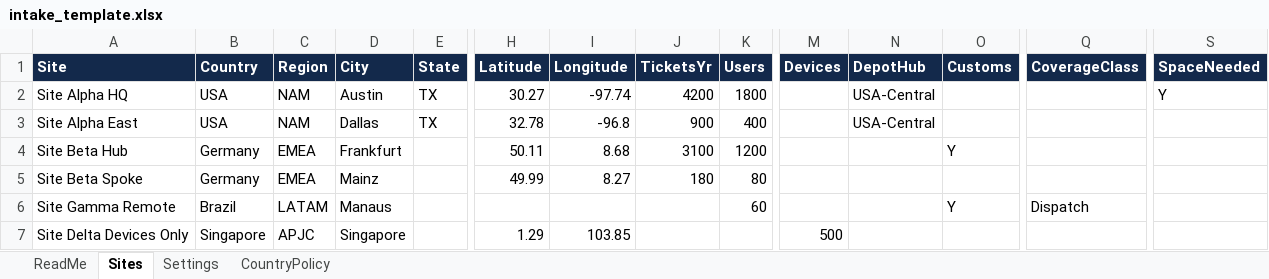
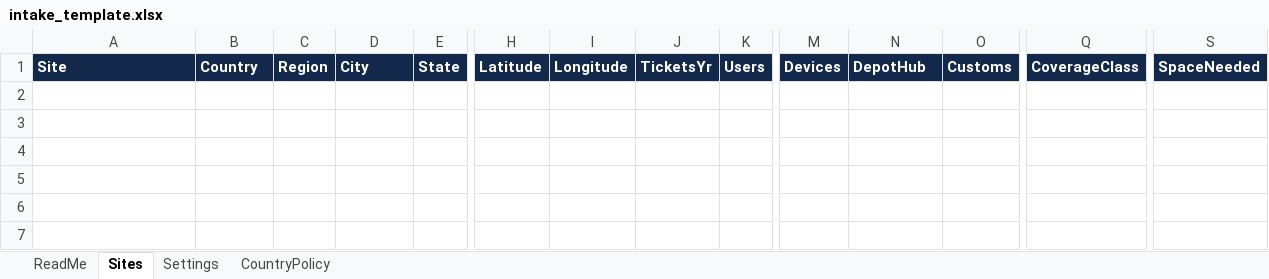
Before and after one commit to wsew2217/site-services, an Excel workbook: samples/intake_template.xlsx, sheet Sites, drawn as a sheet; only a part is shown, gaps mark what is left out; values as stored, in another font and other column widths than the file's, no borders; rows hold the shown columns only; the diff names each change by its address in the sheet, - before the commit and + after, or states it on an @@ line.

```diff
--- a/samples/intake_template.xlsx (sheet Sites)
+++ b/samples/intake_template.xlsx (sheet Sites)
-row 2: Site Alpha HQ | USA | NAM | Austin | TX | 30.27 | -97.74 | 4200 | 1800 |  | USA-Central |  |  | Y
-row 3: Site Alpha East | USA | NAM | Dallas | TX | 32.78 | -96.8 | 900 | 400 |  | USA-Central
-row 4: Site Beta Hub | Germany | EMEA | Frankfurt |  | 50.11 | 8.68 | 3100 | 1200 |  |  | Y
-row 5: Site Beta Spoke | Germany | EMEA | Mainz |  | 49.99 | 8.27 | 180 | 80
-row 6: Site Gamma Remote | Brazil | LATAM | Manaus |  |  |  |  | 60 |  |  | Y | Dispatch
-row 7: Site Delta Devices Only | Singapore | APJC | Singapore |  | 1.29 | 103.85 |  |  | 500
```
Also changed, not shown: sheet Settings, sheet ReadMe, engine/sample/intake_template.xlsx, 9 other files.
